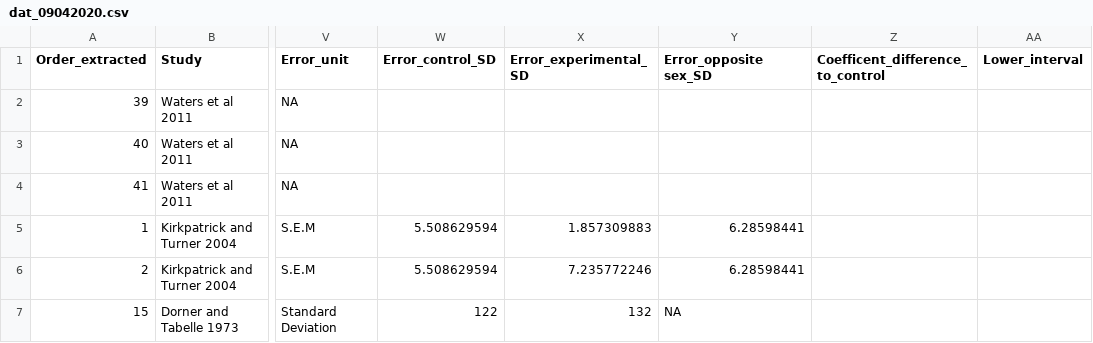
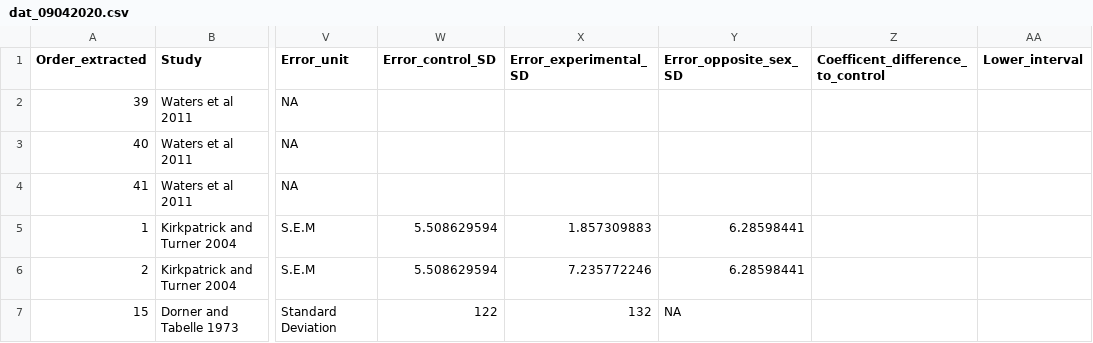
Before and after one commit to itchyshin/castration_meta-analysis, a CSV file: data/dat_09042020.csv, drawn as a sheet; only a part is shown, gaps mark what is left out; the diff names each change by its address in the sheet, - before the commit and + after, or states it on an @@ line.

Commit message:
opposite sex analysis added

```diff
--- a/data/dat_09042020.csv
+++ b/data/dat_09042020.csv
-Y1: Error_opposite sex_SD
+Y1: Error_opposite_sex_SD
```
Also changed, not shown: 1 other file.
